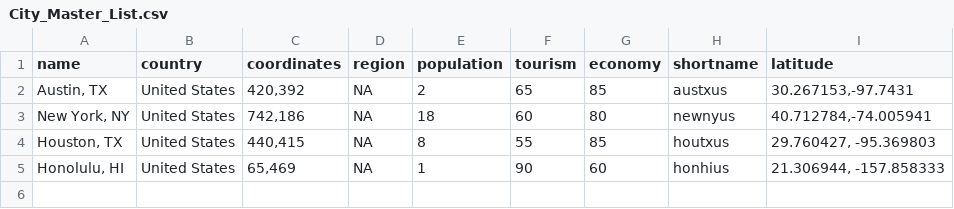
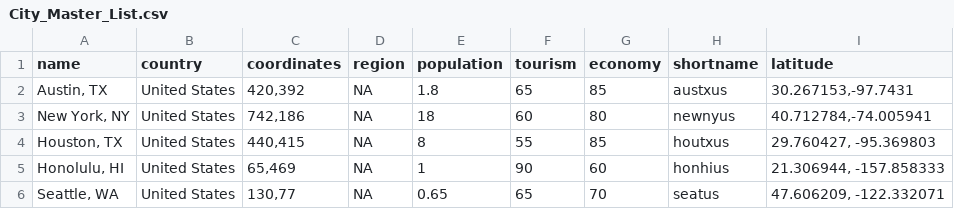
Before and after one commit to majisto/Airline_Simulator, a CSV file: City_Master_List.csv, drawn as a sheet.

```diff
--- a/City_Master_List.csv
+++ b/City_Master_List.csv
@@ -1,3 +1,3 @@
 name,country,coordinates,region,population,tourism,economy,shortname,latitude
-"Austin, TX",United States,"420,392",NA,2,65,85,austxus,"30.267153,-97.7431"
+"Austin, TX",United States,"420,392",NA,1.8,65,85,austxus,"30.267153,-97.7431"
 "New York, NY",United States,"742,186",NA,18,60,80,newnyus,"40.712784,-74.005941"
@@ -5 +5,2 @@ name,country,coordinates,region,population,tourism,economy,shortname,latitude
 "Honolulu, HI",United States,"65,469",NA,1,90,60,honhius,"21.306944, -157.858333"
+"Seattle, WA",United States,"130,77", NA, 0.65, 65, 70, seatus,"47.606209, -122.332071"
```
Also changed, not shown: 2 other files.
